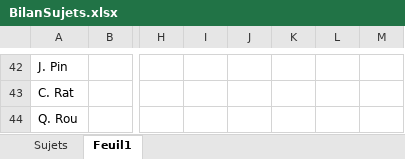
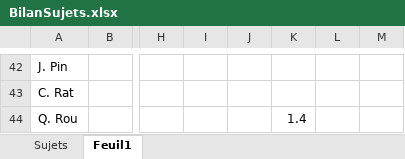
Before and after one commit to xpessoles/TP_Sujets, an Excel workbook: BilanSujets.xlsx, sheet Feuil1, drawn as a sheet; only a part is shown, gaps mark what is left out; values as stored, in another font and other column widths than the file's, no borders; the diff covers the shown part only; the diff names each change by its address in the sheet, - before the commit and + after, or states it on an @@ line.

```diff
--- a/BilanSujets.xlsx (sheet Feuil1)
+++ b/BilanSujets.xlsx (sheet Feuil1)
-K44: (empty)
+K44: 1.4
```
Also changed, not shown: 4 added rows, 4 removed rows and 19 edited cells elsewhere in this sheet, 1 other file.
